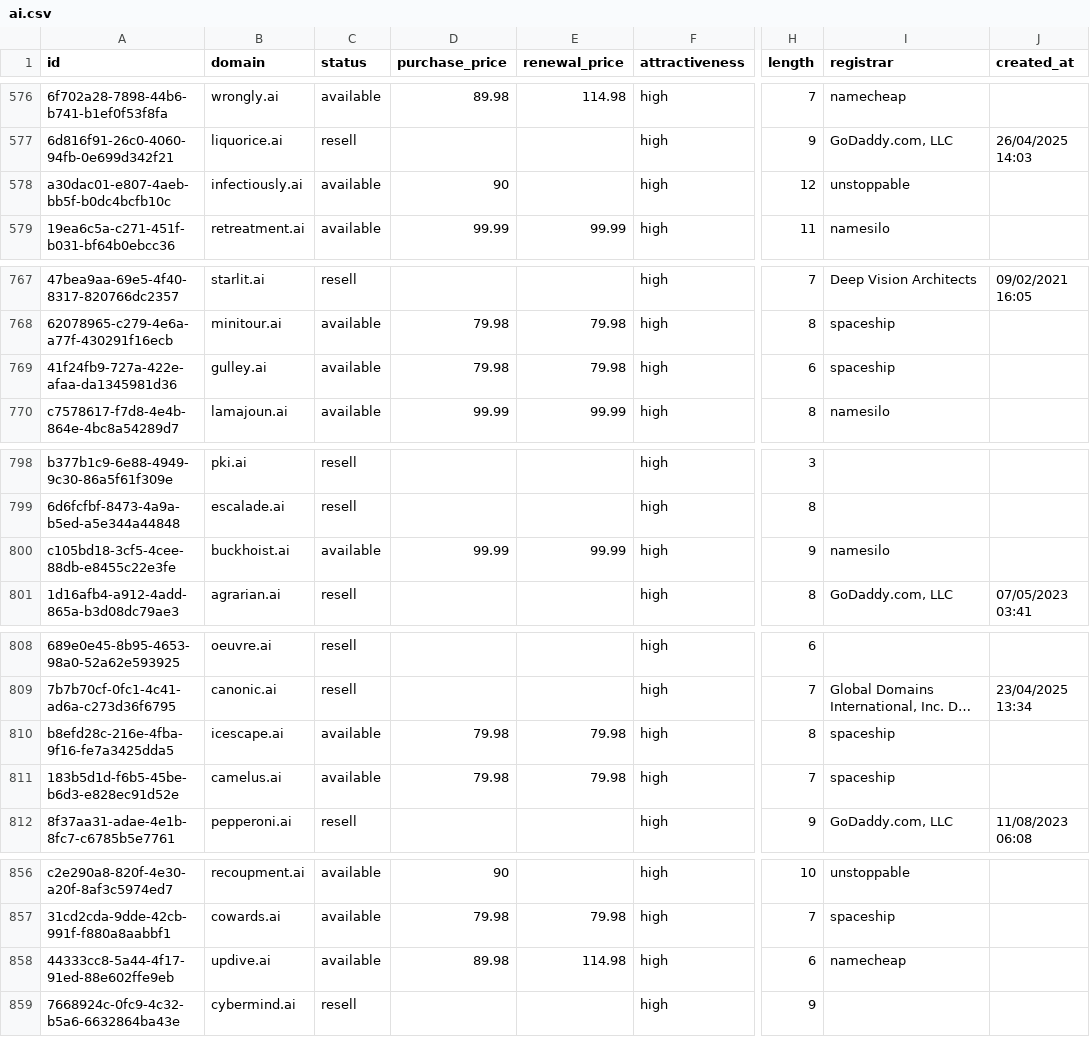
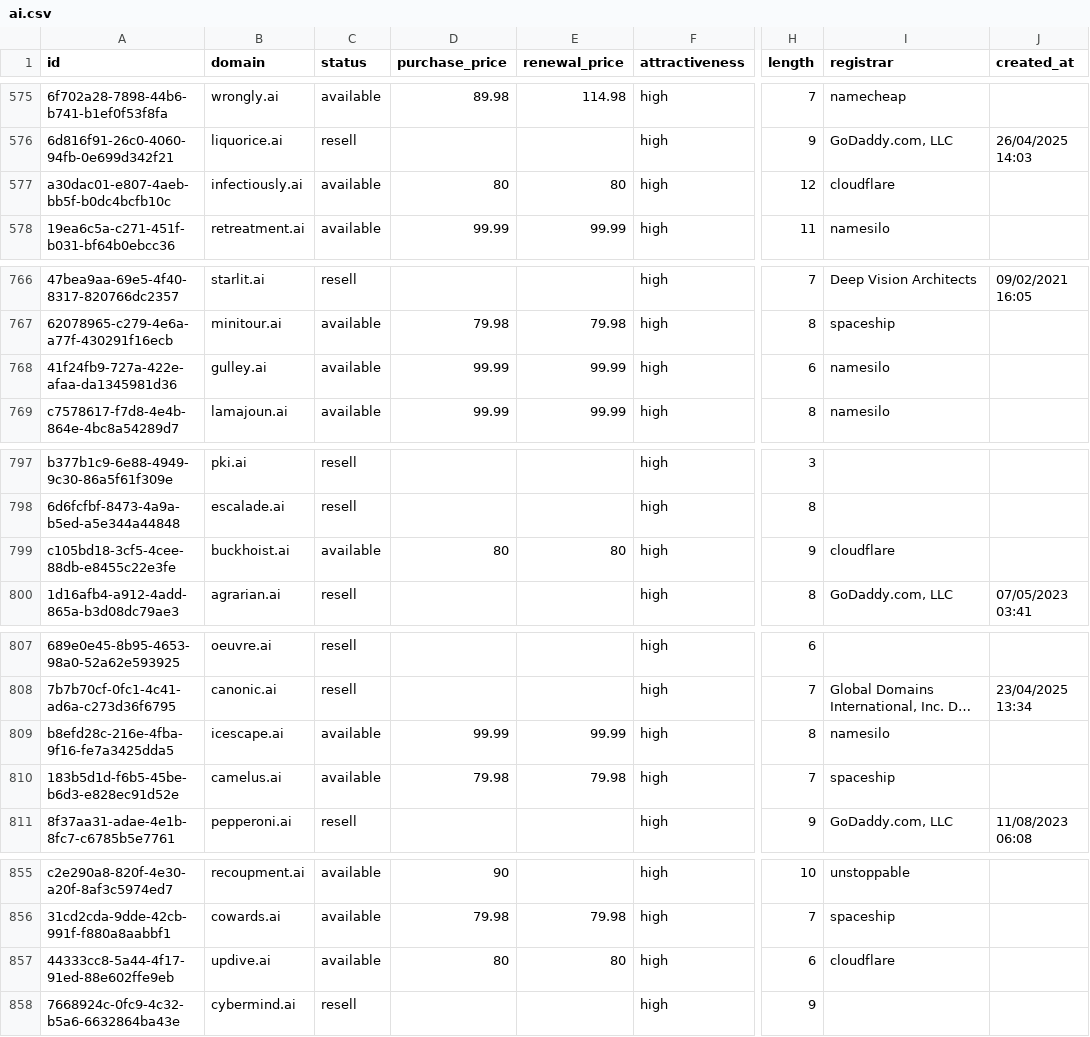
Before and after one commit to UniqueDomains/ai-oneword-domains, a CSV file: ai.csv, drawn as a sheet; only a part is shown, gaps mark what is left out; long unchanged cells end in …; addresses are those after the commit; the diff covers the shown part only; the diff names each change by its address in the sheet, - before the commit and + after, or states it on an @@ line.

```diff
--- a/ai.csv
+++ b/ai.csv
-D577 (purchase_price): 90
+D577 (purchase_price): 80
-E577 (renewal_price): (empty)
+E577 (renewal_price): 80
-I577 (registrar): unstoppable
+I577 (registrar): cloudflare
-D768 (purchase_price): 79.98
+D768 (purchase_price): 99.99
-E768 (renewal_price): 79.98
+E768 (renewal_price): 99.99
-I768 (registrar): spaceship
+I768 (registrar): namesilo
-D799 (purchase_price): 99.99
+D799 (purchase_price): 80
-E799 (renewal_price): 99.99
+E799 (renewal_price): 80
-I799 (registrar): namesilo
+I799 (registrar): cloudflare
-D809 (purchase_price): 79.98
+D809 (purchase_price): 99.99
-E809 (renewal_price): 79.98
+E809 (renewal_price): 99.99
-I809 (registrar): spaceship
+I809 (registrar): namesilo
-D857 (purchase_price): 89.98
+D857 (purchase_price): 80
-E857 (renewal_price): 114.98
+E857 (renewal_price): 80
-I857 (registrar): namecheap
+I857 (registrar): cloudflare
```
Also changed, not shown: 2 added rows, 2 removed rows and 37 edited cells elsewhere in this file, 5 other files.
